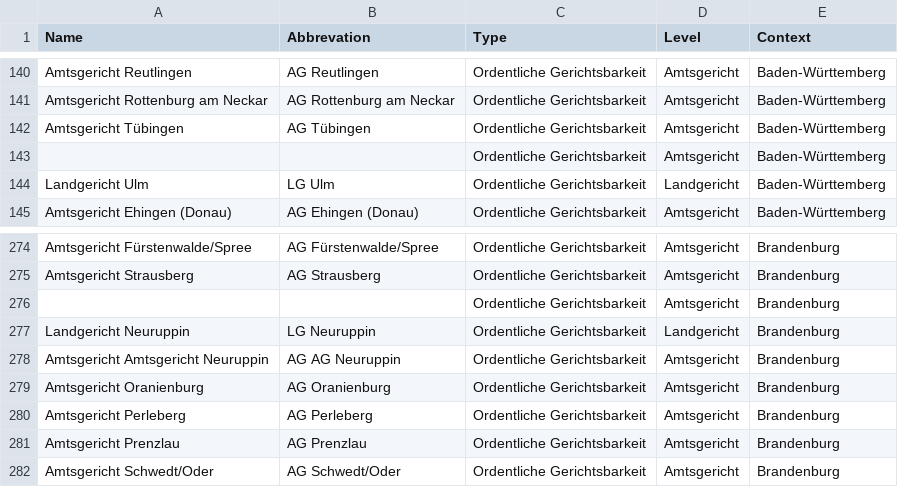
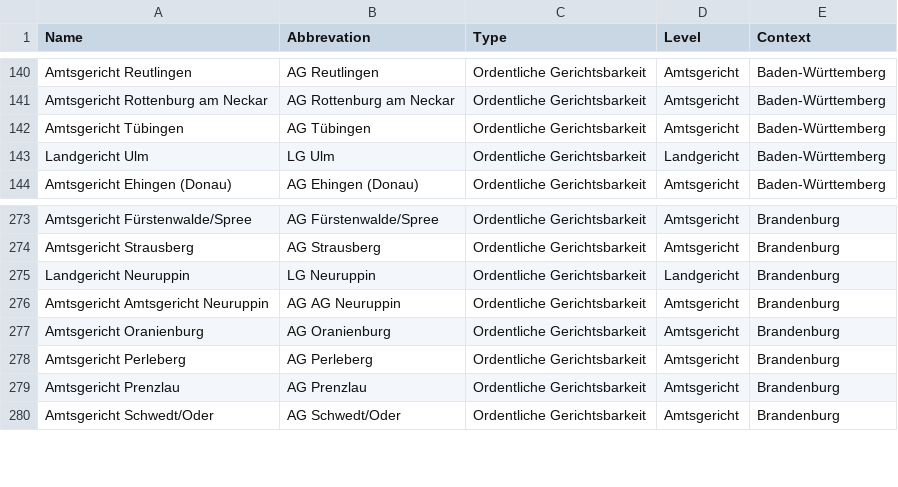
Before and after one commit to pragma-shift/list-courts-of-germany, a CSV file: courts-of-germany.csv, drawn as a sheet; only a part is shown, gaps mark what is left out.

Commit message:
remove two empty entries

```diff
--- a/courts-of-germany.csv
+++ b/courts-of-germany.csv
@@ -142,3 +142,2 @@ Amtsgericht Rottenburg am Neckar,AG Rottenburg am Neckar,Ordentliche Gerichtsbar
 Amtsgericht Tübingen,AG Tübingen,Ordentliche Gerichtsbarkeit,Amtsgericht,Baden-Württemberg
-,,Ordentliche Gerichtsbarkeit,Amtsgericht,Baden-Württemberg
 Landgericht Ulm,LG Ulm,Ordentliche Gerichtsbarkeit,Landgericht,Baden-Württemberg
@@ -275,3 +274,2 @@ Amtsgericht Fürstenwalde/Spree,AG Fürstenwalde/Spree,Ordentliche Gerichtsbarke
 Amtsgericht Strausberg,AG Strausberg,Ordentliche Gerichtsbarkeit,Amtsgericht,Brandenburg
-,,Ordentliche Gerichtsbarkeit,Amtsgericht,Brandenburg
 Landgericht Neuruppin,LG Neuruppin,Ordentliche Gerichtsbarkeit,Landgericht,Brandenburg
```
Also changed, not shown: 1 other file.
